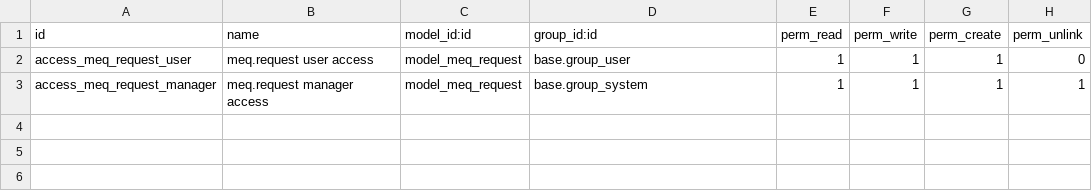
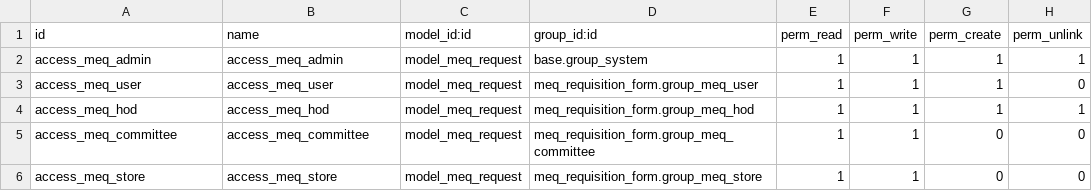
Before and after one commit to mohammedaladhary/odoo17, a CSV file: meq_requisition_form/security/ir.model.access.csv, drawn as a sheet.

```diff
--- a/meq_requisition_form/security/ir.model.access.csv
+++ b/meq_requisition_form/security/ir.model.access.csv
@@ -1,3 +1,6 @@
 id,name,model_id:id,group_id:id,perm_read,perm_write,perm_create,perm_unlink
-access_meq_request_user,meq.request user access,model_meq_request,base.group_user,1,1,1,0
-access_meq_request_manager,meq.request manager access,model_meq_request,base.group_system,1,1,1,1
+access_meq_admin,access_meq_admin,model_meq_request,base.group_system,1,1,1,1
+access_meq_user,access_meq_user,model_meq_request,meq_requisition_form.group_meq_user,1,1,1,0
+access_meq_hod,access_meq_hod,model_meq_request,meq_requisition_form.group_meq_hod,1,1,1,1
+access_meq_committee,access_meq_committee,model_meq_request,meq_requisition_form.group_meq_committee,1,1,0,0
+access_meq_store,access_meq_store,model_meq_request,meq_requisition_form.group_meq_store,1,1,0,0
```
Also changed, not shown: 7 other files.
